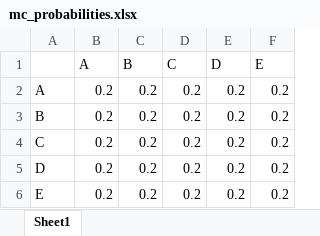
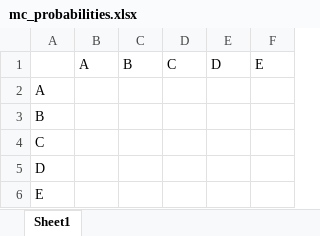
Before and after one commit to atharva-kelkar/markov-chain-demo, an Excel workbook: mc_probabilities.xlsx, sheet Sheet1, drawn as a sheet; values as stored, in another font and other column widths than the file's, no borders; the diff names each change by its address in the sheet, - before the commit and + after, or states it on an @@ line.

```diff
--- a/mc_probabilities.xlsx (sheet Sheet1)
+++ b/mc_probabilities.xlsx (sheet Sheet1)
-B2:B6: 0.2
+B2:B6: (empty)
-C2:C6: 0.2
+C2:C6: (empty)
-D2:D6: 0.2
+D2:D6: (empty)
-E2:E6: 0.2
+E2:E6: (empty)
-F2:F6: 0.2
+F2:F6: (empty)
```
Also changed, not shown: 10 other files.
